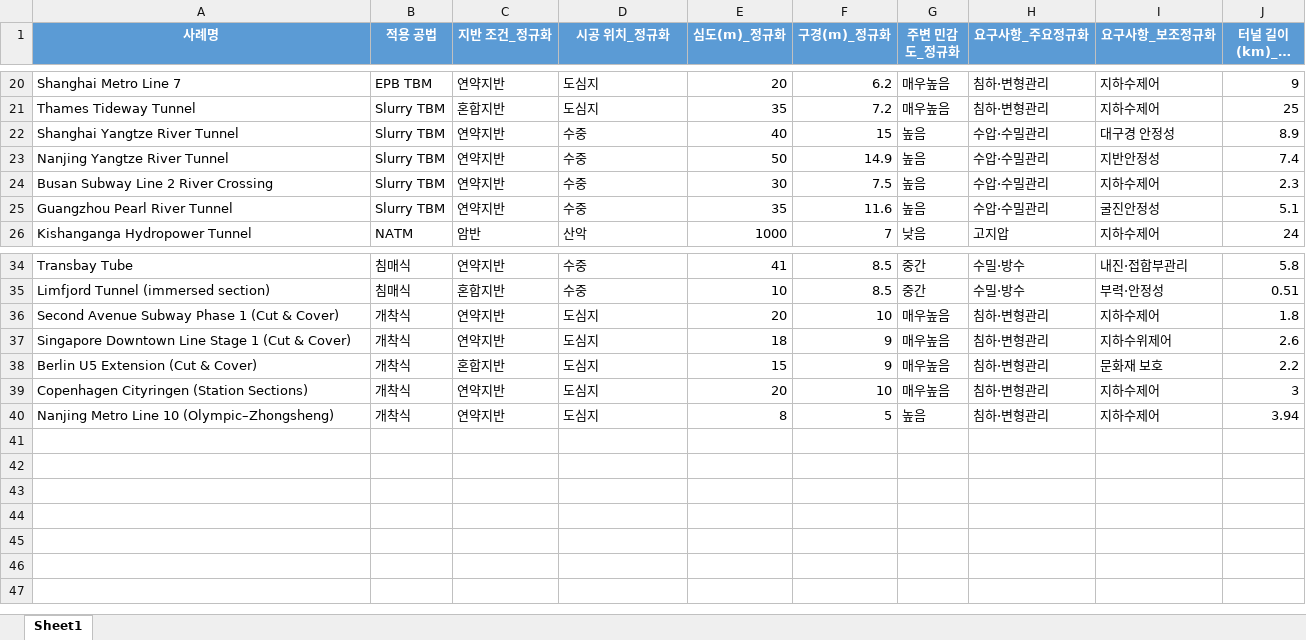
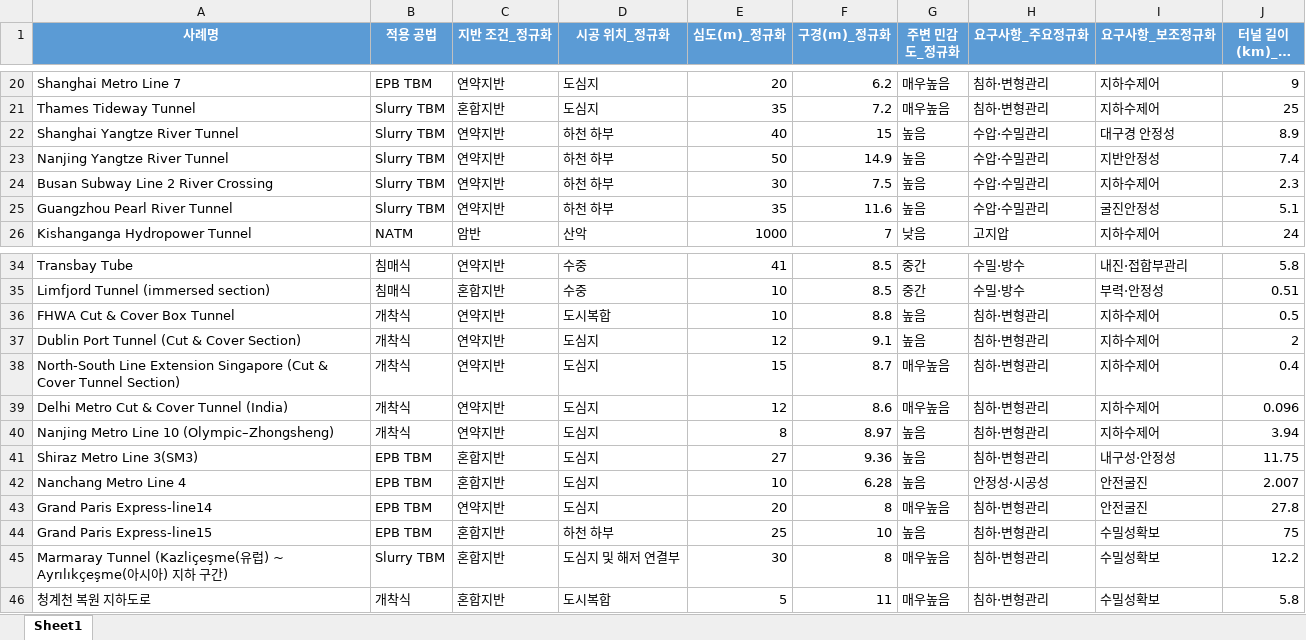
Before and after one commit to divper/tunnel-method-recommender, an Excel workbook: data/raw/조사 자료 정규화.xlsx, sheet Sheet1, drawn as a sheet; only a part is shown, gaps mark what is left out; long unchanged cells end in …; values as stored, in another font and other column widths than the file's, no borders; removed rows and columns are numbered as before the commit, all else as after; the diff covers the shown part only; the diff names each change by its address in the sheet, - before the commit and + after, or states it on an @@ line.

```diff
--- a/data/raw/조사 자료 정규화.xlsx (sheet Sheet1)
+++ b/data/raw/조사 자료 정규화.xlsx (sheet Sheet1)
-D22:D25 (시공 위치_정규화): 수중
+D22:D25 (시공 위치_정규화): 하천 하부
+row 36: FHWA Cut & Cover Box Tunnel | 개착식 | 연약지반 | 도시복합 | 10 | 8.8 | 높음 | 침하·변형관리 | 지하수제어 | 0.5
-A37 (사례명): Second Avenue Subway Phase 1 (Cut & Cover)
+A37 (사례명): Dublin Port Tunnel (Cut & Cover Section)
-E37 (심도(m)_정규화): 20
+E37 (심도(m)_정규화): 12
-F37 (구경(m)_정규화): 10
+F37 (구경(m)_정규화): 9.1
-G37 (주변 민감도_정규화): 매우높음
+G37 (주변 민감도_정규화): 높음
-J37 (터널 길이(km)_정규화): 1.8
+J37 (터널 길이(km)_정규화): 2
-A38 (사례명): Singapore Downtown Line Stage 1 (Cut & Cover)
+A38 (사례명): North-South Line Extension Singapore (Cut & Cover Tunnel Section)
-E38 (심도(m)_정규화): 18
+E38 (심도(m)_정규화): 15
-F38 (구경(m)_정규화): 9
+F38 (구경(m)_정규화): 8.7
-I38 (요구사항_보조정규화): 지하수위제어
+I38 (요구사항_보조정규화): 지하수제어
-J38 (터널 길이(km)_정규화): 2.6
+J38 (터널 길이(km)_정규화): 0.4
-row 38: Berlin U5 Extension (Cut & Cover) | 개착식 | 혼합지반 | 도심지 | 15 | 9 | 매우높음 | 침하·변형관리 | 문화재 보호 | 2.2
-A39 (사례명): Copenhagen Cityringen (Station Sections)
+A39 (사례명): Delhi Metro Cut & Cover Tunnel (India)
-E39 (심도(m)_정규화): 20
+E39 (심도(m)_정규화): 12
-F39 (구경(m)_정규화): 10
+F39 (구경(m)_정규화): 8.6
-J39 (터널 길이(km)_정규화): 3
+J39 (터널 길이(km)_정규화): 0.096
-F40 (구경(m)_정규화): 5
+F40 (구경(m)_정규화): 8.97
+row 41: Shiraz Metro Line 3(SM3) | EPB TBM | 혼합지반 | 도심지 | 27 | 9.36 | 높음 | 침하·변형관리 | 내구성·안정성 | 11.75
+row 42: Nanchang Metro Line 4 | EPB TBM | 혼합지반 | 도심지 | 10 | 6.28 | 높음 | 안정성·시공성 | 안전굴진 | 2.007
+row 43: Grand Paris Express-line14 | EPB TBM | 연약지반 | 도심지 | 20 | 8 | 매우높음 | 침하·변형관리 | 안전굴진 | 27.8
+row 44: Grand Paris Express-line15 | EPB TBM | 혼합지반 | 하천 하부 | 25 | 10 | 높음 | 침하·변형관리 | 수밀성확보 | 75
+row 45: Marmaray Tunnel (Kazliçeşme(유럽) ~ Ayrılıkçeşme(아시아) 지하 구간) | Slurry TBM | 혼합지반 | 도심지 및 해저 연결부 | 30 | 8 | 매우높음 | 침하·변형관리 | 수밀성확보 | 12.2
+row 46: 청계천 복원 지하도로 | 개착식 | 혼합지반 | 도시복합 | 5 | 11 | 매우높음 | 침하·변형관리 | 수밀성확보 | 5.8
```
Also changed, not shown: 21 edited cells and cell formats elsewhere in this sheet, data/input/input_case.xlsx, data/interim/encoded_training_data.xlsx, 6 other files.
